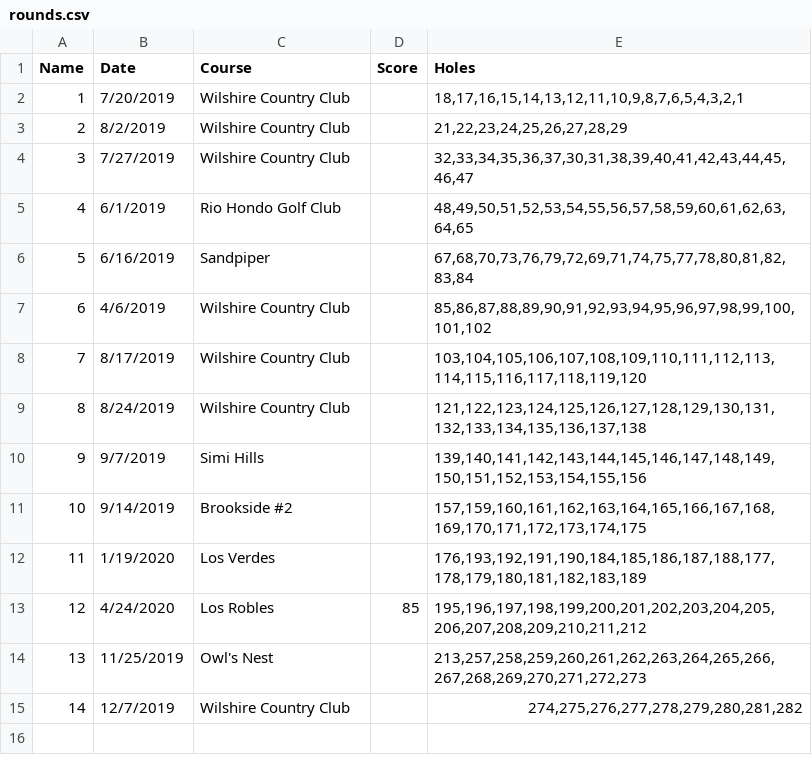
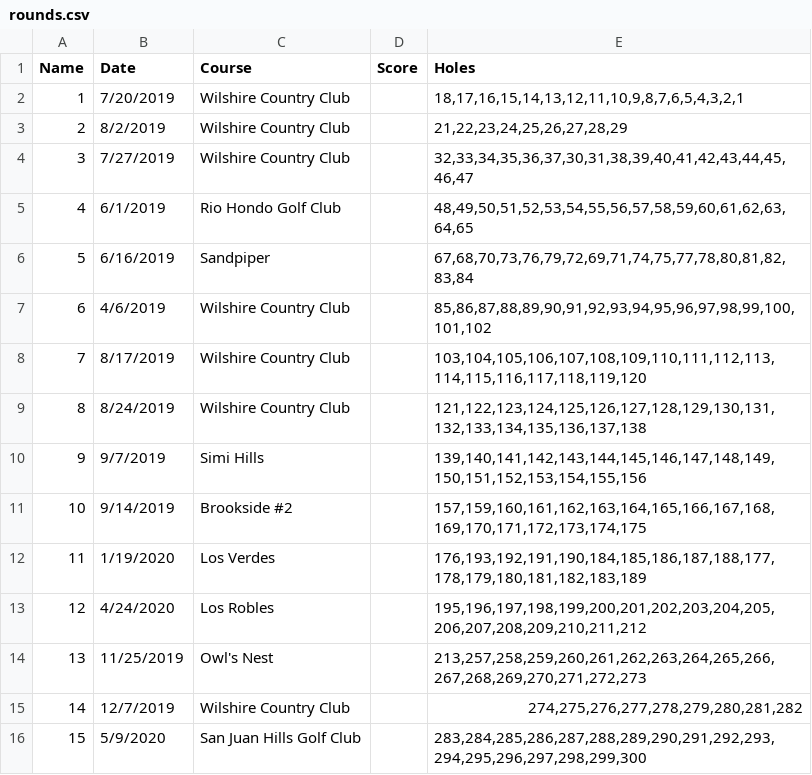
Before and after one commit to mvrahas/predict-golf-score, a CSV file: data/rounds.csv, drawn as a sheet.

```diff
--- a/data/rounds.csv
+++ b/data/rounds.csv
@@ -12,4 +12,5 @@
 11,1/19/2020,Los Verdes,,"176,193,192,191,190,184,185,186,187,188,177,178,179,180,181,182,183,189"
-12,4/24/2020,Los Robles,85,"195,196,197,198,199,200,201,202,203,204,205,206,207,208,209,210,211,212"
+12,4/24/2020,Los Robles,,"195,196,197,198,199,200,201,202,203,204,205,206,207,208,209,210,211,212"
 13,11/25/2019,Owl's Nest,,"213,257,258,259,260,261,262,263,264,265,266,267,268,269,270,271,272,273"
 14,12/7/2019,Wilshire Country Club,,"274,275,276,277,278,279,280,281,282"
+15,5/9/2020,San Juan Hills Golf Club,,"283,284,285,286,287,288,289,290,291,292,293,294,295,296,297,298,299,300"
```
Also changed, not shown: data/holes.csv, 1 other file.
